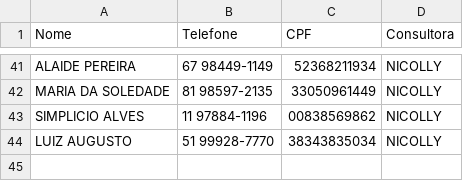
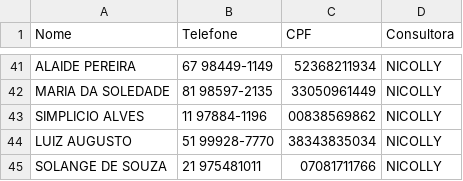
Before and after one commit to sousas2ds/Contatos, a CSV file: contatos-nicolly.csv, drawn as a sheet; only a part is shown, gaps mark what is left out; the diff names each change by its address in the sheet, - before the commit and + after, or states it on an @@ line.

Commit message:
Atualizando contatos-nicolly.csv

```diff
--- a/contatos-nicolly.csv
+++ b/contatos-nicolly.csv
+row 45: SOLANGE DE SOUZA | 21 975481011 | 07081711766 | NICOLLY
```
